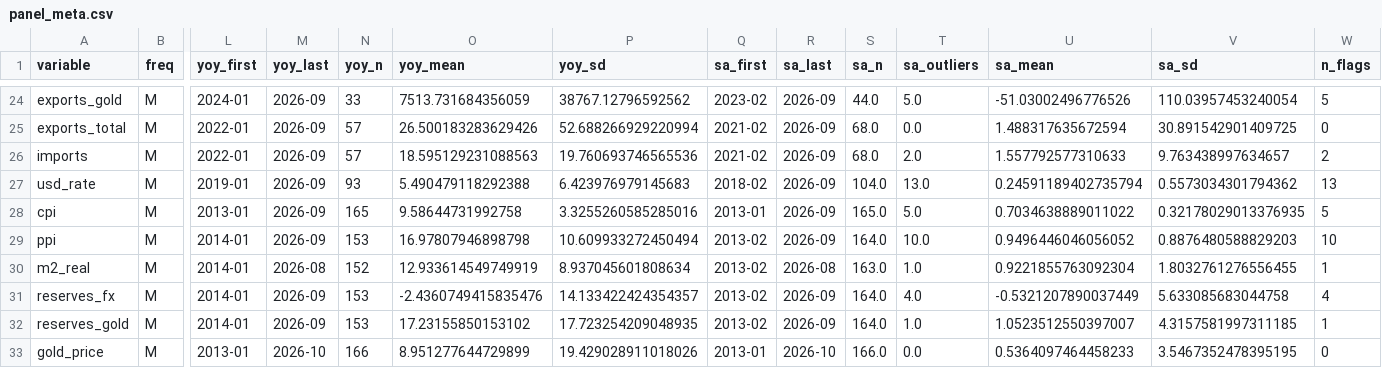
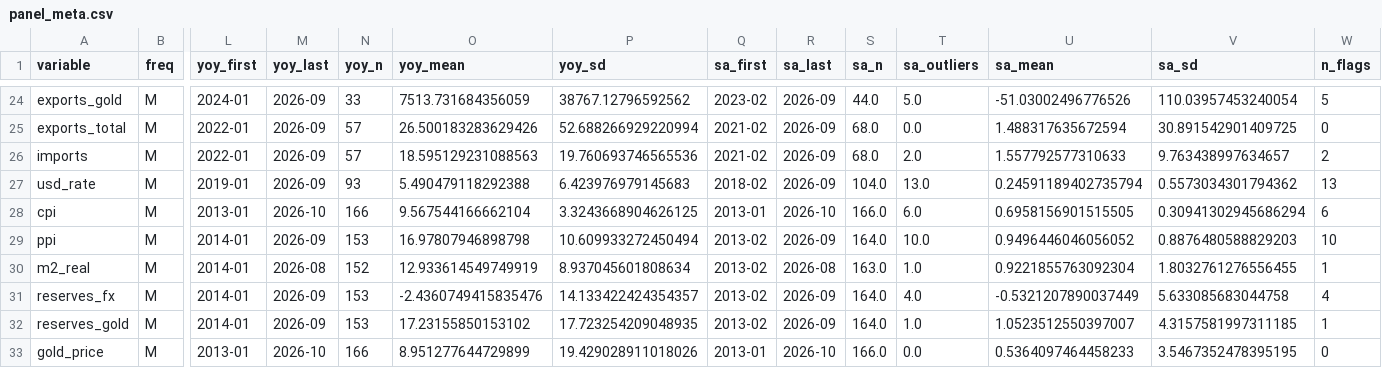
Before and after one commit to mrshohruh/nowcasting, a CSV file: panels/panel_meta.csv, drawn as a sheet; only a part is shown, gaps mark what is left out; the diff names each change by its address in the sheet, - before the commit and + after, or states it on an @@ line.

```diff
--- a/panels/panel_meta.csv
+++ b/panels/panel_meta.csv
-M28 (yoy_last): 2026-09
+M28 (yoy_last): 2026-10
-N28 (yoy_n): 165
+N28 (yoy_n): 166
-O28 (yoy_mean): 9.58644731992758
+O28 (yoy_mean): 9.567544166662104
-P28 (yoy_sd): 3.3255260585285016
+P28 (yoy_sd): 3.3243668904626125
-R28 (sa_last): 2026-09
+R28 (sa_last): 2026-10
-S28 (sa_n): 165.0
+S28 (sa_n): 166.0
-T28 (sa_outliers): 5.0
+T28 (sa_outliers): 6.0
-U28 (sa_mean): 0.7034638889011022
+U28 (sa_mean): 0.6958156901515505
-V28 (sa_sd): 0.32178029013376935
+V28 (sa_sd): 0.30941302945686294
-W28 (n_flags): 5
+W28 (n_flags): 6
```
Also changed, not shown: latest.csv, panels/panel_flags.csv, 39 other files.
